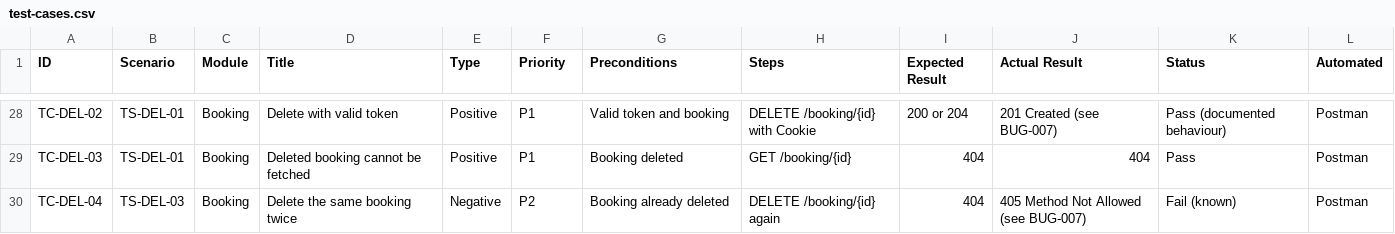
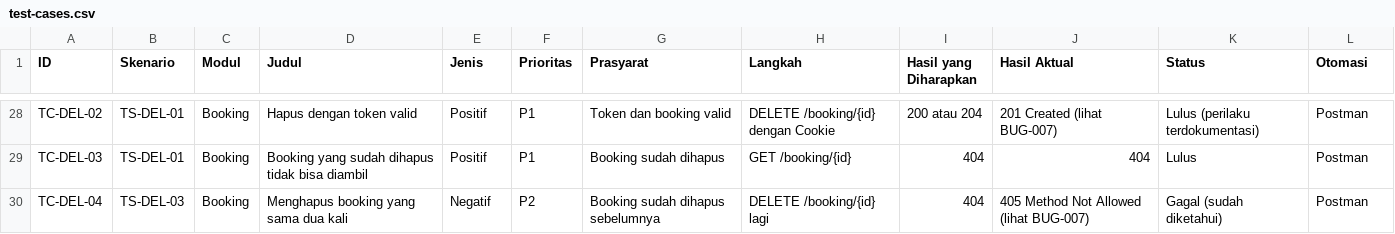
Before and after one commit to lailatulbadriyah24/qa-portfolio, a CSV file: 1-test-scenario/test-cases.csv, drawn as a sheet; only a part is shown, gaps mark what is left out; the diff covers the shown part only; the diff names each change by its address in the sheet, - before the commit and + after, or states it on an @@ line.

```diff
--- a/1-test-scenario/test-cases.csv
+++ b/1-test-scenario/test-cases.csv
-B1: Scenario
+B1: Skenario
-C1: Module
+C1: Modul
-D1: Title
+D1: Judul
-E1: Type
+E1: Jenis
-F1: Priority
+F1: Prioritas
-G1: Preconditions
+G1: Prasyarat
-H1: Steps
+H1: Langkah
-I1: Expected Result
+I1: Hasil yang Diharapkan
-J1: Actual Result
+J1: Hasil Aktual
-L1: Automated
+L1: Otomasi
-D28 (Judul): Delete with valid token
+D28 (Judul): Hapus dengan token valid
-E28:E29 (Jenis): Positive
+E28:E29 (Jenis): Positif
-G28 (Prasyarat): Valid token and booking
+G28 (Prasyarat): Token dan booking valid
-H28 (Langkah): DELETE /booking/{id} with Cookie
+H28 (Langkah): DELETE /booking/{id} dengan Cookie
-I28 (Hasil yang Diharapkan): 200 or 204
+I28 (Hasil yang Diharapkan): 200 atau 204
-J28 (Hasil Aktual): 201 Created (see BUG-007)
+J28 (Hasil Aktual): 201 Created (lihat BUG-007)
-K28 (Status): Pass (documented behaviour)
+K28 (Status): Lulus (perilaku terdokumentasi)
-D29 (Judul): Deleted booking cannot be fetched
+D29 (Judul): Booking yang sudah dihapus tidak bisa diambil
-G29 (Prasyarat): Booking deleted
+G29 (Prasyarat): Booking sudah dihapus
-K29 (Status): Pass
+K29 (Status): Lulus
-D30 (Judul): Delete the same booking twice
+D30 (Judul): Menghapus booking yang sama dua kali
-E30 (Jenis): Negative
+E30 (Jenis): Negatif
-G30 (Prasyarat): Booking already deleted
+G30 (Prasyarat): Booking sudah dihapus sebelumnya
-H30 (Langkah): DELETE /booking/{id} again
+H30 (Langkah): DELETE /booking/{id} lagi
-J30 (Hasil Aktual): 405 Method Not Allowed (see BUG-007)
+J30 (Hasil Aktual): 405 Method Not Allowed (lihat BUG-007)
-K30 (Status): Fail (known)
+K30 (Status): Gagal (sudah diketahui)
```
Also changed, not shown: 168 edited cells elsewhere in this file, 22 other files.
